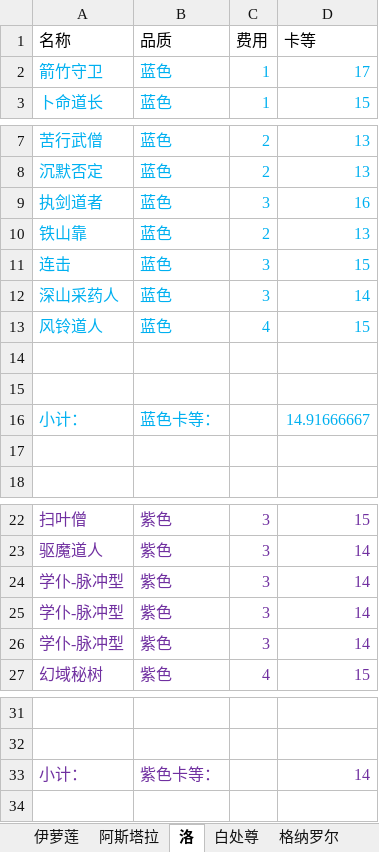
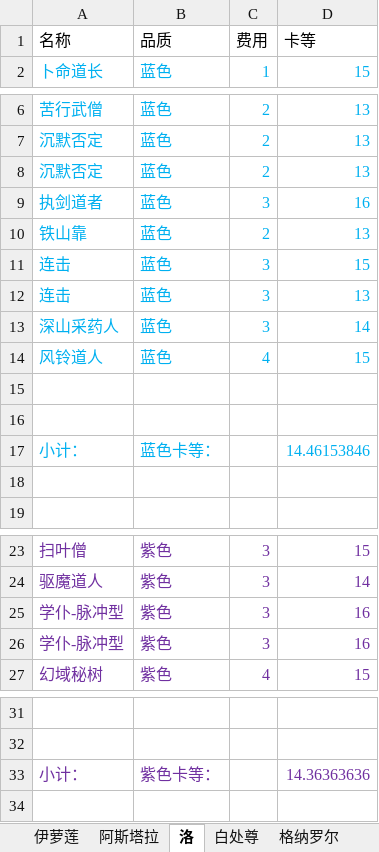
Before and after one commit to XTsuola/keyuanWeb, an Excel workbook: src/utils/sxsyzlzq/zzz_cardList.xlsx, sheet 洛, drawn as a sheet; only a part is shown, gaps mark what is left out; values as stored, in another font and other column widths than the file's, no borders; removed rows and columns are numbered as before the commit, all else as after; the diff covers the shown part only; the diff names each change by its address in the sheet, - before the commit and + after, or states it on an @@ line.

```diff
--- a/src/utils/sxsyzlzq/zzz_cardList.xlsx (sheet 洛)
+++ b/src/utils/sxsyzlzq/zzz_cardList.xlsx (sheet 洛)
-row 2: 箭竹守卫 | 蓝色 | 1 | 17
+row 8: 沉默否定 | 蓝色 | 2 | 13
+row 12: 连击 | 蓝色 | 3 | 13
-D17 (卡等): 14.91666667
+D17 (卡等): 14.46153846
-D25:D26 (卡等): 14
+D25:D26 (卡等): 16
-row 26: 学仆-脉冲型 | 紫色 | 3 | 14
-D33 (卡等): 14
+D33 (卡等): 14.36363636
```
Also changed, not shown: 1 edited cell elsewhere in this sheet, sheet 阿斯塔拉, sheet 隐秘, sheet 伊萝莲, sheet 白处尊, sheet 帝国, sheet 禅意, formulas that keep their value, 18 other files.
